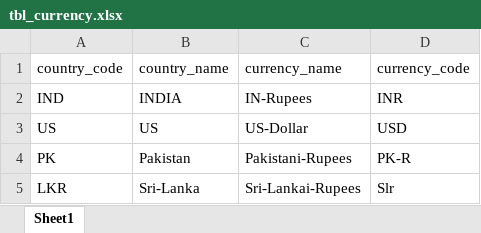
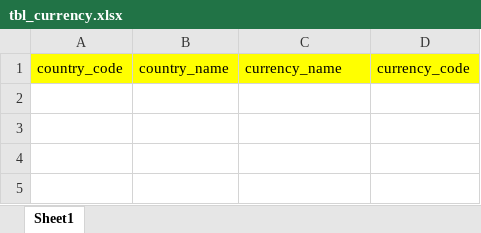
Before and after one commit to Amanilogsolution/finsportal, an Excel workbook: Frontend/src/excelformate/tbl_currency.xlsx, sheet Sheet1, drawn as a sheet; values as stored, in another font and other column widths than the file's, no borders; charts and pictures not drawn; the diff names each change by its address in the sheet, - before the commit and + after, or states it on an @@ line.

```diff
--- a/Frontend/src/excelformate/tbl_currency.xlsx (sheet Sheet1)
+++ b/Frontend/src/excelformate/tbl_currency.xlsx (sheet Sheet1)
-A1:D1 fill: none
+A1:D1 fill: #FFFF00
-row 2: IND | INDIA | IN-Rupees | INR
-row 3: US | US | US-Dollar | USD
-row 4: PK | Pakistan | Pakistani-Rupees | PK-R
-row 5: LKR | Sri-Lanka | Sri-Lankai-Rupees | Slr
```
Also changed, not shown: charts or pictures, 4 other files.
